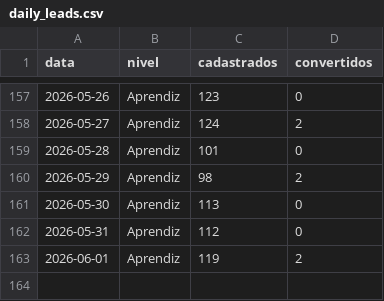
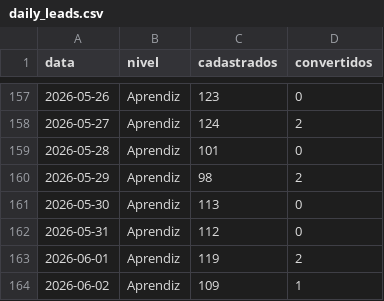
Before and after one commit to biancafnunes/resellers-grid, a CSV file: daily_leads.csv, drawn as a sheet; only a part is shown, gaps mark what is left out; the diff names each change by its address in the sheet, - before the commit and + after, or states it on an @@ line.

```diff
--- a/daily_leads.csv
+++ b/daily_leads.csv
+row 164: 2026-06-02 | Aprendiz | 109 | 1
```
Also changed, not shown: daily_device_orders.csv, daily_tpv.csv, 6 other files.
